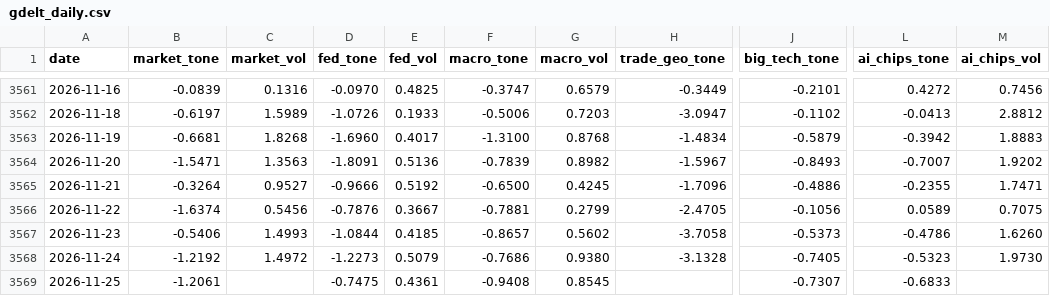
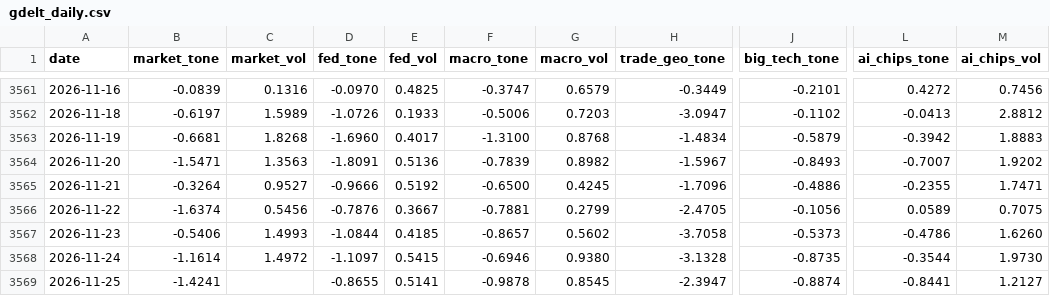
Before and after one commit to therbn12/nas100-data-relay, a CSV file: data/gdelt_daily.csv, drawn as a sheet; only a part is shown, gaps mark what is left out; the diff names each change by its address in the sheet, - before the commit and + after, or states it on an @@ line.

Commit message:
data refresh 2026-11-26T17:49:35Z

```diff
--- a/data/gdelt_daily.csv
+++ b/data/gdelt_daily.csv
-B3568 (market_tone): -1.2192
+B3568 (market_tone): -1.1614
-D3568 (fed_tone): -1.2273
+D3568 (fed_tone): -1.1097
-E3568 (fed_vol): 0.5079
+E3568 (fed_vol): 0.5415
-F3568 (macro_tone): -0.7686
+F3568 (macro_tone): -0.6946
-J3568 (big_tech_tone): -0.7405
+J3568 (big_tech_tone): -0.8735
-L3568 (ai_chips_tone): -0.5323
+L3568 (ai_chips_tone): -0.3544
-B3569 (market_tone): -1.2061
+B3569 (market_tone): -1.4241
-D3569 (fed_tone): -0.7475
+D3569 (fed_tone): -0.8655
-E3569 (fed_vol): 0.4361
+E3569 (fed_vol): 0.5141
-F3569 (macro_tone): -0.9408
+F3569 (macro_tone): -0.9878
-H3569 (trade_geo_tone): (empty)
+H3569 (trade_geo_tone): -2.3947
-J3569 (big_tech_tone): -0.7307
+J3569 (big_tech_tone): -0.8874
-L3569 (ai_chips_tone): -0.6833
+L3569 (ai_chips_tone): -0.8441
-M3569 (ai_chips_vol): (empty)
+M3569 (ai_chips_vol): 1.2127
```
